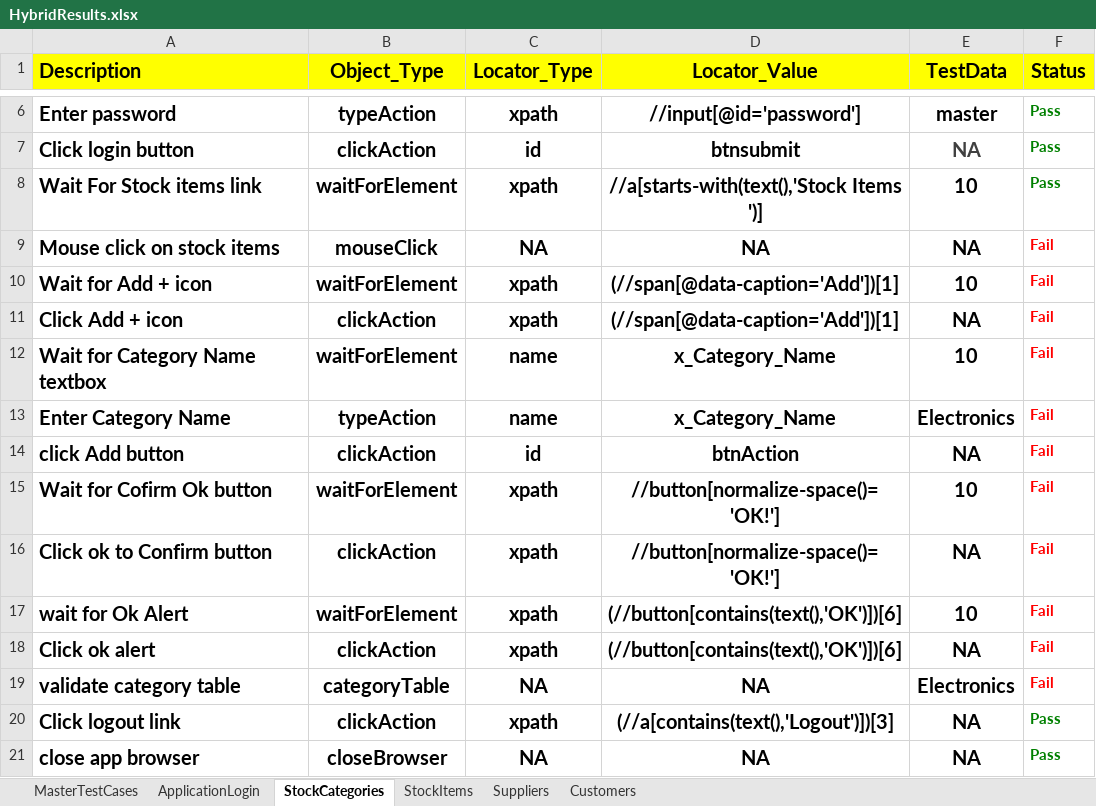
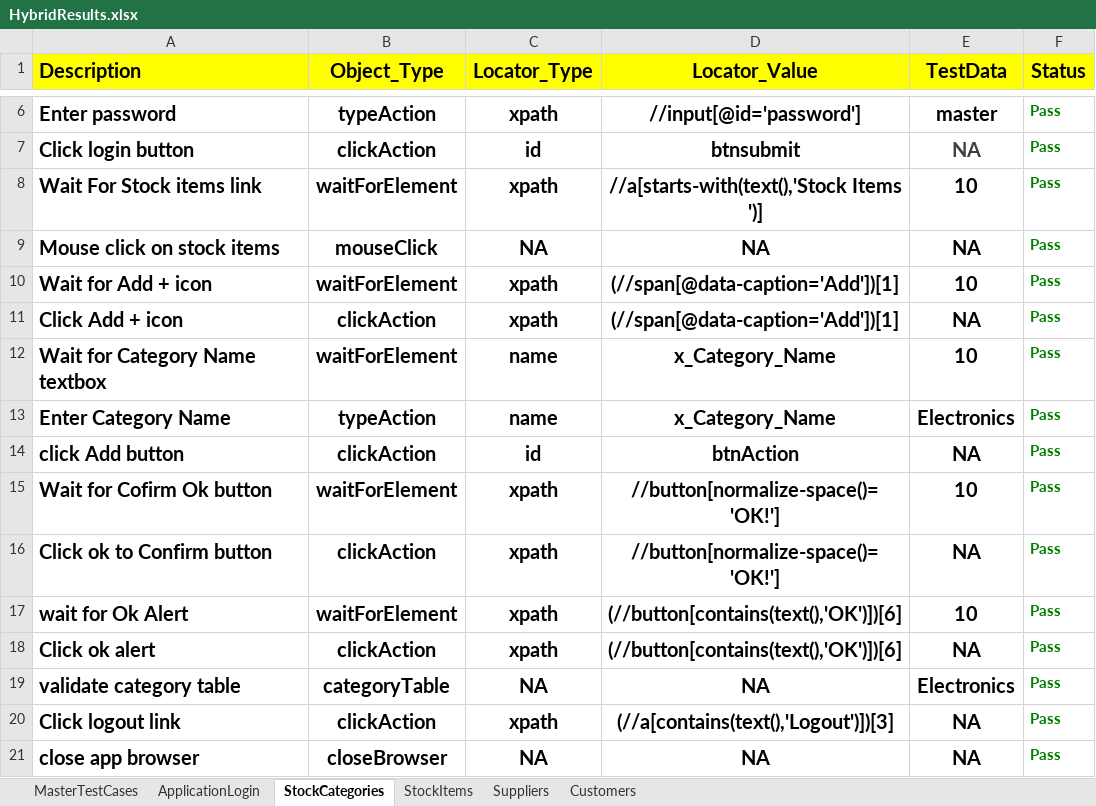
Before and after one commit to Vijay8885143105/Live_StockAccounting_ERP, an Excel workbook: stockAccounting_ERP/FileOutput/HybridResults.xlsx, sheet StockCategories, drawn as a sheet; only a part is shown, gaps mark what is left out; values as stored, in another font and other column widths than the file's, no borders; the diff names each change by its address in the sheet, - before the commit and + after, or states it on an @@ line.

```diff
--- a/stockAccounting_ERP/FileOutput/HybridResults.xlsx (sheet StockCategories)
+++ b/stockAccounting_ERP/FileOutput/HybridResults.xlsx (sheet StockCategories)
-F9:F19 (Status): Fail
+F9:F19 (Status): Pass
-F9:F19 text colour: #FF0000
+F9:F19 text colour: #008000
```
Also changed, not shown: sheet StockItems, sheet Suppliers, 3 other files.
